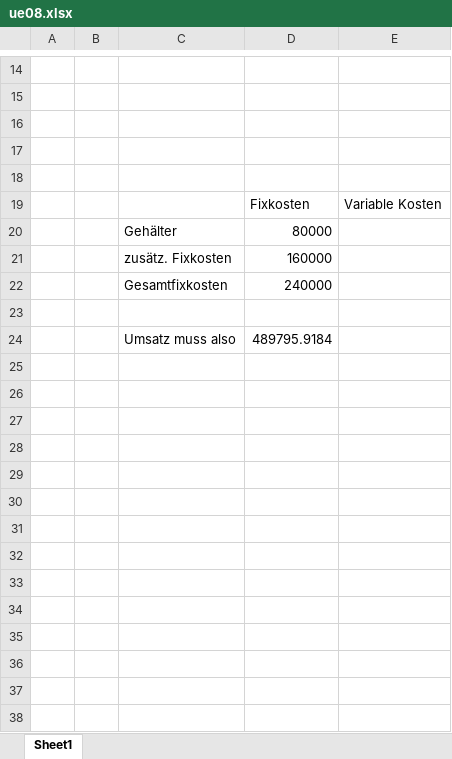
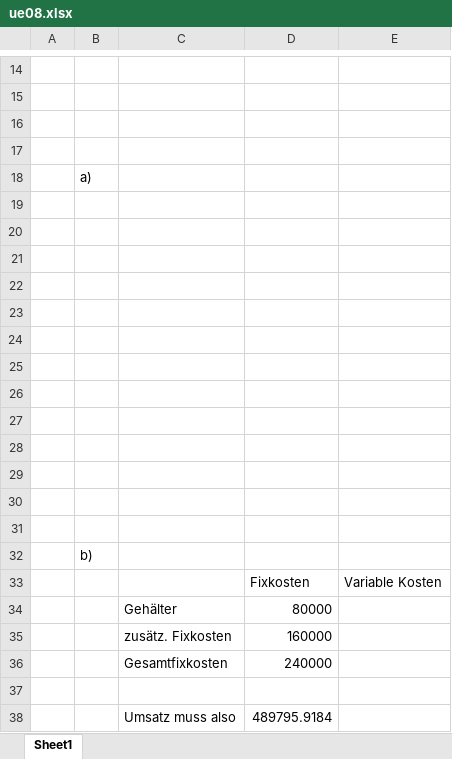
Before and after one commit to klemensdanner/ObsiGit, an Excel workbook: BWL/Übung/Übungen/UE08/ue08.xlsx, sheet Sheet1, drawn as a sheet; only a part is shown, gaps mark what is left out; values as stored, in another font and other column widths than the file's, no borders; charts and pictures not drawn; the diff names each change by its address in the sheet, - before the commit and + after, or states it on an @@ line.

```diff
--- a/BWL/Übung/Übungen/UE08/ue08.xlsx (sheet Sheet1)
+++ b/BWL/Übung/Übungen/UE08/ue08.xlsx (sheet Sheet1)
+row 18:  | a)
+row 20: (empty)
+row 21: (empty)
+row 22: (empty)
+row 23: (empty)
+row 24: (empty)
+row 25: (empty)
+row 26: (empty)
+row 27: (empty)
+row 28: (empty)
+row 29: (empty)
+row 30: (empty)
+row 31: (empty)
+row 32:  | b)
```
Also changed, not shown: charts or pictures, 23 other files.
